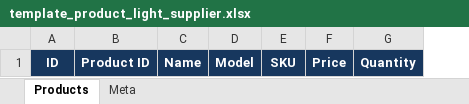
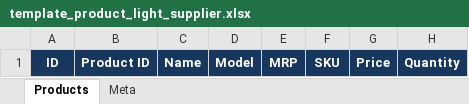
Before and after one commit to omnikart/omnikart_dev, an Excel workbook: vendors/excelport/template_product_light_supplier.xlsx, sheet Products, drawn as a sheet; only a part is shown; values as stored, in another font and other column widths than the file's, no borders; the diff names each change by its address in the sheet, - before the commit and + after, or states it on an @@ line.

Commit message:
supplier

```diff
--- a/vendors/excelport/template_product_light_supplier.xlsx (sheet Products)
+++ b/vendors/excelport/template_product_light_supplier.xlsx (sheet Products)
+column E, row 1: MRP
```
Also changed, not shown: 6 other files.
